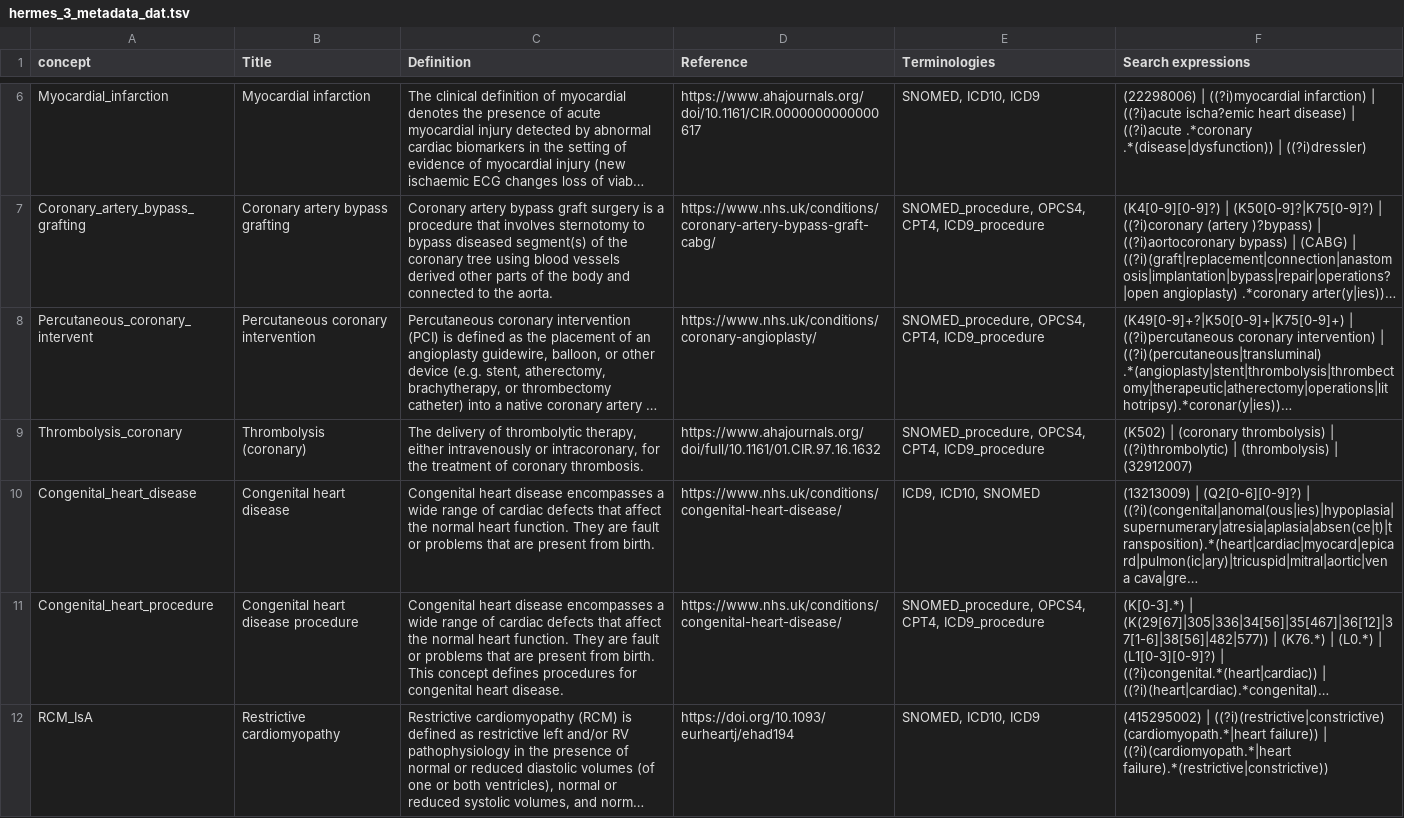
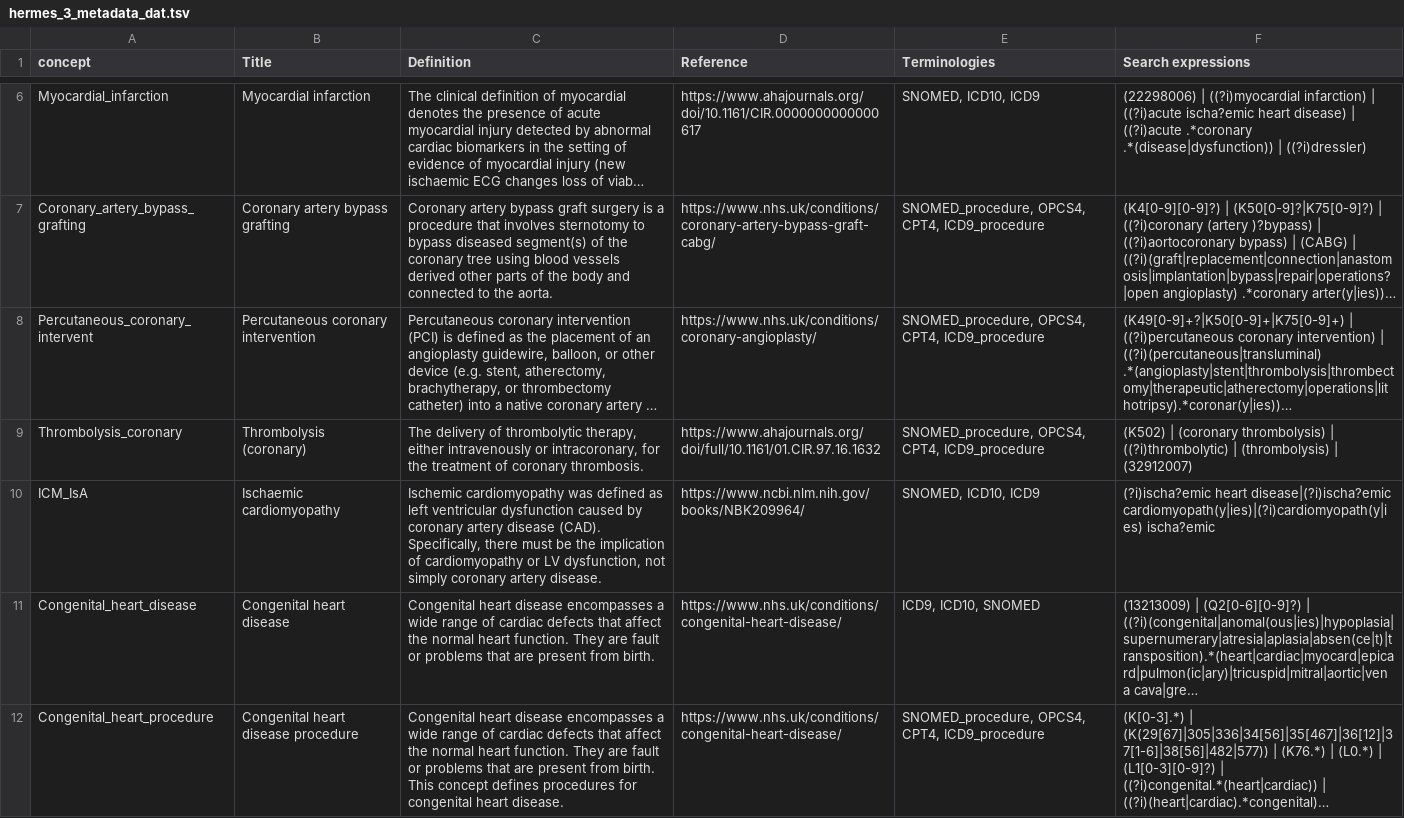
Before and after one commit to nicksunderland/heRmes, a TSV file: vignettes/figures/hermes_3_metadata_dat.tsv, drawn as a sheet; only a part is shown, gaps mark what is left out; the shorter side is filled out with more unchanged rows; long unchanged cells end in …; the diff names each change by its address in the sheet, - before the commit and + after, or states it on an @@ line.

```diff
--- a/vignettes/figures/hermes_3_metadata_dat.tsv
+++ b/vignettes/figures/hermes_3_metadata_dat.tsv
+row 10: ICM_IsA | Ischaemic cardiomyopathy | Ischemic cardiomyopathy was defined as left ventricular dysfunction caused by coronary artery disease (CAD). Specifically, there must be the implication of cardiomyopathy or LV dysfunction, not simply coronary artery disease. | https://www.ncbi.nlm.nih.gov/books/NBK209964/ | SNOMED, ICD10, ICD9 | (?i)ischa?emic heart disease|(?i)ischa?emic cardiomyopath(y|ies)|(?i)cardiomyopath(y|ies) ischa?emic
```
Also changed, not shown: inst/extdata/hermes_3_codes/hermes_3_codes.tsv, inst/extdata/hermes_3_codes/hermes_3_metadata.tsv, 3 other files.
